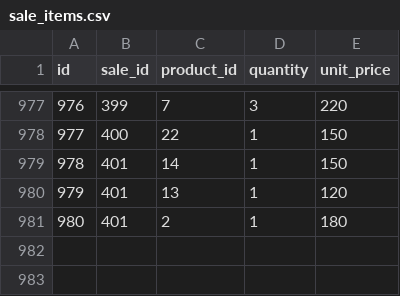
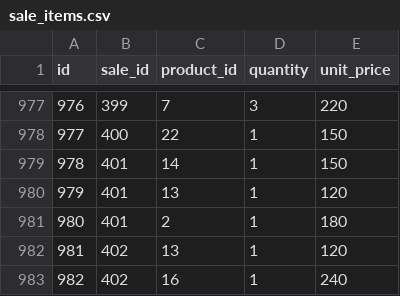
Before and after one commit to Nikish1429/my-pos, a CSV file: powerbi-data/sale_items.csv, drawn as a sheet; only a part is shown, gaps mark what is left out; the diff names each change by its address in the sheet, - before the commit and + after, or states it on an @@ line.

```diff
--- a/powerbi-data/sale_items.csv
+++ b/powerbi-data/sale_items.csv
+row 982: 981 | 402 | 13 | 1 | 120
+row 983: 982 | 402 | 16 | 1 | 240
```
Also changed, not shown: powerbi-data/products.csv, powerbi-data/sales.csv, 9 other files.
